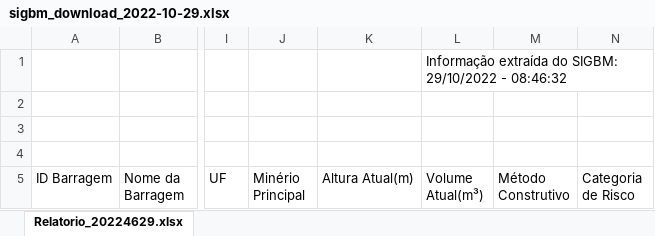
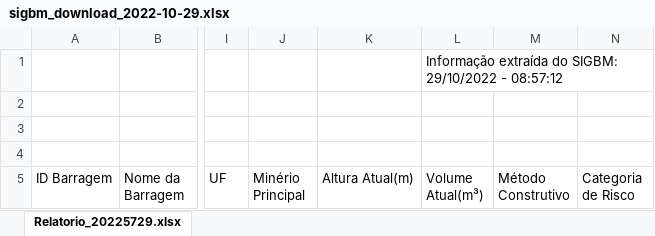
Before and after one commit to beatrizmilz/2022-gha-rladies-abuja, an Excel workbook: sigbm_download_2022-10-29.xlsx, sheet Relatorio_20225729.xlsx, drawn as a sheet; only a part is shown, gaps mark what is left out; values as stored, in another font and other column widths than the file's, no borders; charts and pictures and table styles not drawn; the diff names each change by its address in the sheet, - before the commit and + after, or states it on an @@ line.

Commit message:
Saving the results

```diff
--- a/sigbm_download_2022-10-29.xlsx (sheet Relatorio_20225729.xlsx)
+++ b/sigbm_download_2022-10-29.xlsx (sheet Relatorio_20225729.xlsx)
-sheet tab: Relatorio_20224629.xlsx
+sheet tab: Relatorio_20225729.xlsx
-L1 (Volume Atual(m³)): …29/10/2022 - 08:46:32
+L1 (Volume Atual(m³)): …29/10/2022 - 08:57:12
```
